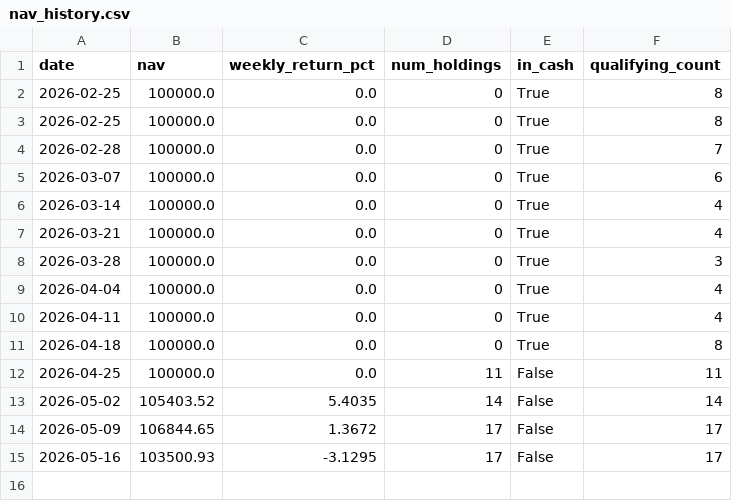
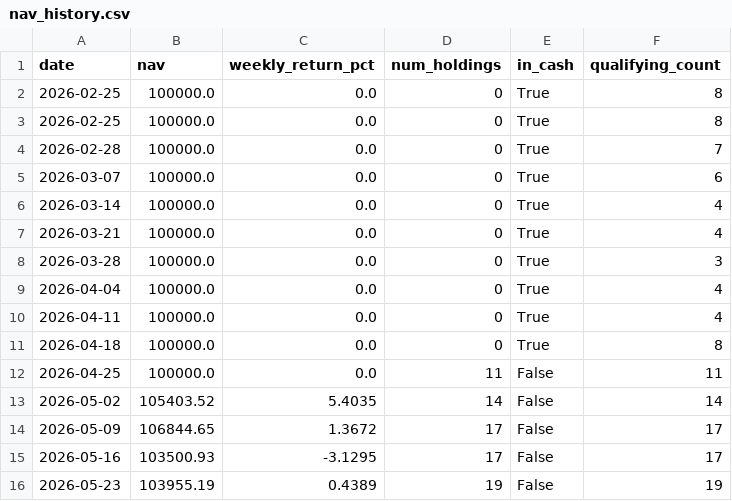
Before and after one commit to vivek-bothra/StockMomentumTracker, a CSV file: docs/nav_history.csv, drawn as a sheet; the diff names each change by its address in the sheet, - before the commit and + after, or states it on an @@ line.

```diff
--- a/docs/nav_history.csv
+++ b/docs/nav_history.csv
+row 16: 2026-05-23 | 103955.19 | 0.4389 | 19 | False | 19
```
Also changed, not shown: docs/trade_log.csv, 3 other files.
